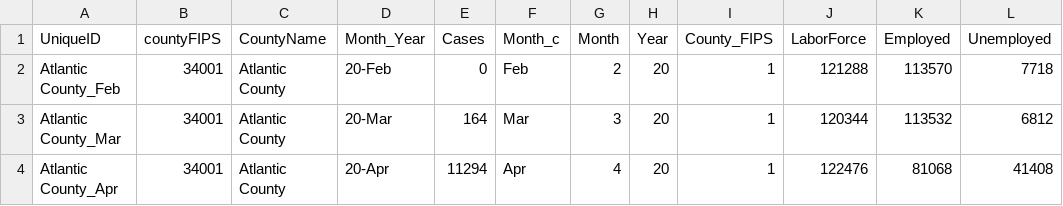
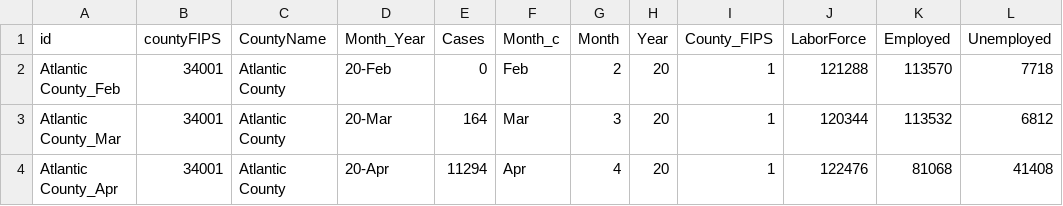
Before and after one commit to strivedi01/Project2_Richard_Ashni_Sumita, a CSV file: data/joined_df_final_v2.csv, drawn as a sheet; only a part is shown; the diff names each change by its address in the sheet, - before the commit and + after, or states it on an @@ line.

```diff
--- a/data/joined_df_final_v2.csv
+++ b/data/joined_df_final_v2.csv
-A1: UniqueID
+A1: id
```
Also changed, not shown: 5 other files.
